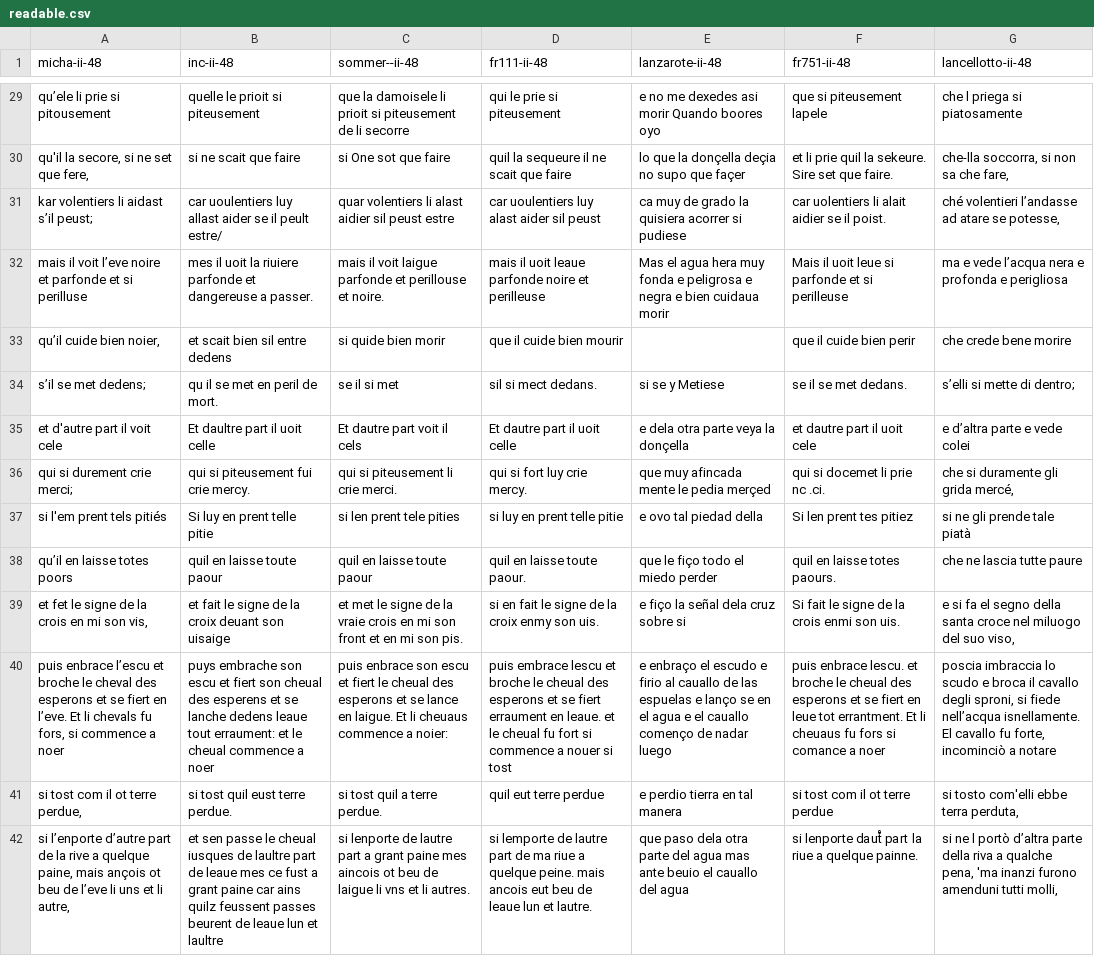
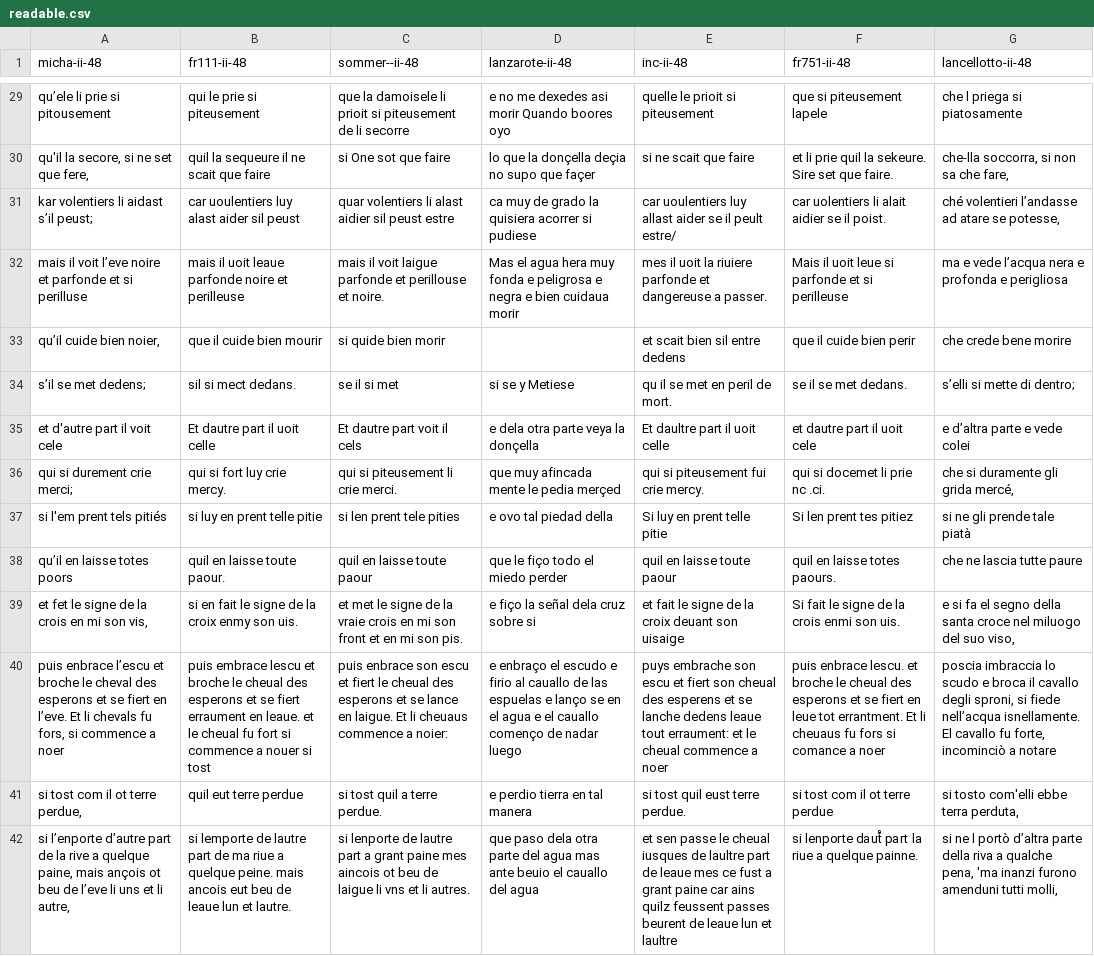
Before and after one commit to ProMeText/aquilign_seeing_the_difference_workshop, a CSV file: result_dir/lancelot/readable.csv, drawn as a sheet; only a part is shown, gaps mark what is left out; removed rows and columns are numbered as before the commit, all else as after; the diff covers the shown part only; the diff names each change by its address in the sheet, - before the commit and + after, or states it on an @@ line.

```diff
--- a/result_dir/lancelot/readable.csv
+++ b/result_dir/lancelot/readable.csv
-column D (fr111-ii-48), rows 29-42: qui le prie si piteusement | quil la sequeure il ne scait que faire | car uoulentiers luy alast aider sil peust | mais il uoit leaue parfonde noire et perilleuse | que il cuide bien mourir | sil si mect dedans. | Et dautre part il uoit celle | qui si fort luy crie mercy. | si luy en prent telle pitie | quil en laisse toute paour. | si en fait le signe de la croix enmy son uis. | puis embrace lescu et broche le cheual des esperons et se fiert erraument en leaue. et le cheual fu fort si commence a nouer si tost | quil eut terre perdue | si lemporte de lautre part de ma riue a quelque peine. mais ancois eut beu de leaue lun et lautre.
+column E (inc-ii-48), rows 29-42: quelle le prioit si piteusement | si ne scait que faire | car uoulentiers luy allast aider se il peult estre/ | mes il uoit la riuiere parfonde et dangereuse a passer. | et scait bien sil entre dedens | qu il se met en peril de mort. | Et daultre part il uoit celle | qui si piteusement fui crie mercy. | Si luy en prent telle pitie | quil en laisse toute paour | et fait le signe de la croix deuant son uisaige | puys embrache son escu et fiert son cheual des esperens et se lanche dedens leaue tout erraument: et le cheual commence a noer | si tost quil eust terre perdue. | et sen passe le cheual iusques de laultre part de leaue mes ce fust a grant paine car ains quilz feussent passes beurent de leaue lun et laultre
-B1: inc-ii-48
+B1: fr111-ii-48
-B29 (fr111-ii-48): quelle le prioit si piteusement
+B29 (fr111-ii-48): qui le prie si piteusement
-B30 (fr111-ii-48): si ne scait que faire
+B30 (fr111-ii-48): quil la sequeure il ne scait que faire
-B31 (fr111-ii-48): …uoulentiers luy allast aider se il peult estre/
+B31 (fr111-ii-48): …uoulentiers luy alast aider sil peust
-B32 (fr111-ii-48): mes il uoit la riuiere parfonde et dangereuse a passer.
+B32 (fr111-ii-48): mais il uoit leaue parfonde noire et perilleuse
-B33 (fr111-ii-48): et scait bien sil entre dedens
+B33 (fr111-ii-48): que il cuide bien mourir
-B34 (fr111-ii-48): qu il se met en peril de mort.
+B34 (fr111-ii-48): sil si mect dedans.
-B35 (fr111-ii-48): Et daultre part il uoit celle
+B35 (fr111-ii-48): Et dautre part il uoit celle
-B36 (fr111-ii-48): qui si piteusement fui crie mercy.
+B36 (fr111-ii-48): qui si fort luy crie mercy.
-B37 (fr111-ii-48): Si luy en prent telle pitie
+B37 (fr111-ii-48): si luy en prent telle pitie
-B38 (fr111-ii-48): quil en laisse toute paour
+B38 (fr111-ii-48): quil en laisse toute paour.
-B39 (fr111-ii-48): et fait le signe de la croix deuant son uisaige
+B39 (fr111-ii-48): si en fait le signe de la croix enmy son uis.
-B40 (fr111-ii-48): puys embrache son escu et fiert son cheual des esperens et se lanche dedens leaue tout erraument: et le cheual commence a noer
+B40 (fr111-ii-48): puis embrace lescu et broche le cheual des esperons et se fiert erraument en leaue. et le cheual fu fort si commence a nouer si tost
-B41 (fr111-ii-48): si tost quil eust terre perdue.
+B41 (fr111-ii-48): quil eut terre perdue
-B42 (fr111-ii-48): et sen passe le cheual iusques de laultre part de leaue mes ce fust a grant paine car ains quilz feussent passes beurent de leaue lun et laultre
+B42 (fr111-ii-48): si lemporte de lautre part de ma riue a quelque peine. mais ancois eut beu de leaue lun et lautre.
```
Also changed, not shown: 143 edited cells elsewhere in this file, result_dir/lancelot/final_result.csv, result_dir/lancelot/final_result_as_index.csv, 48 other files.
